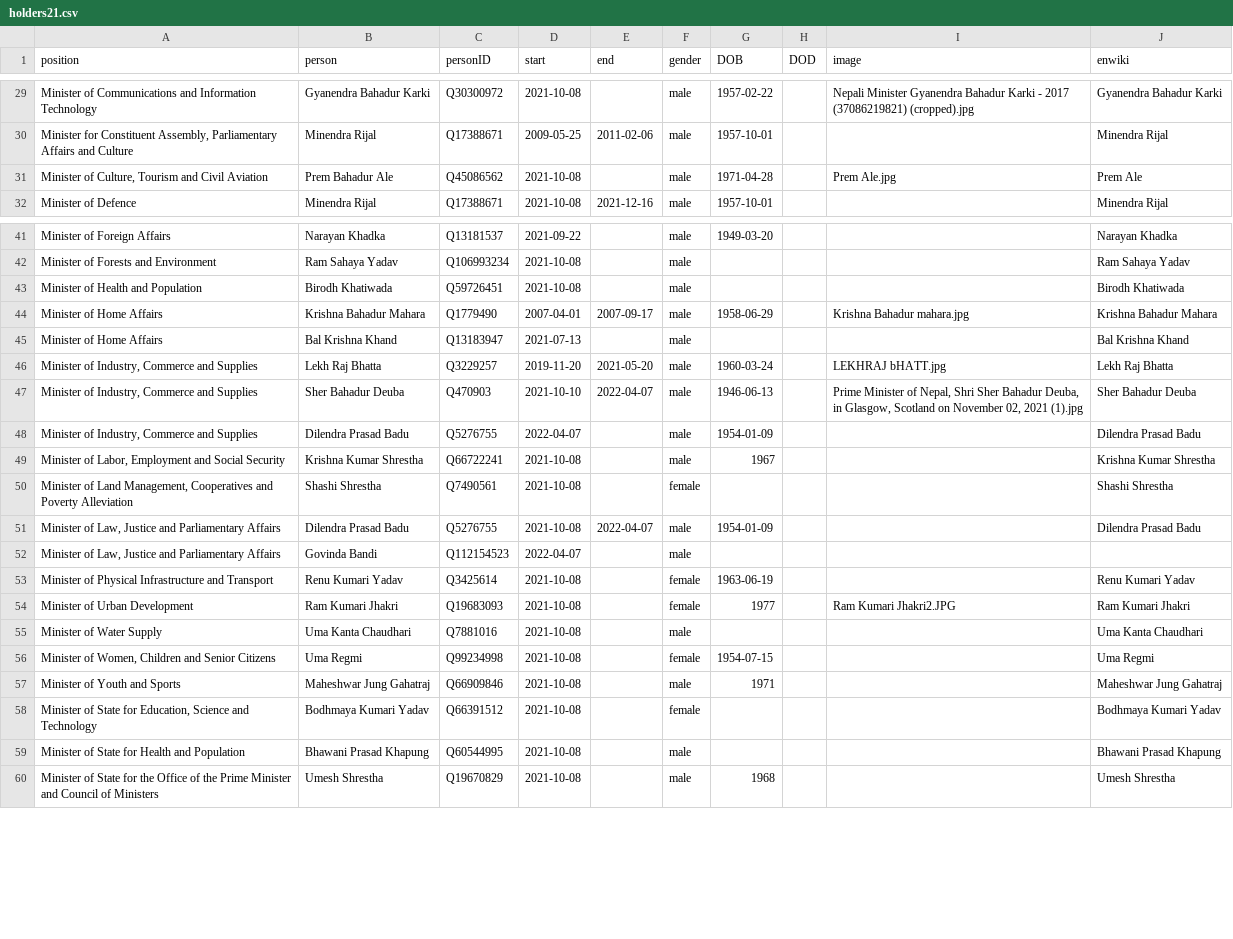
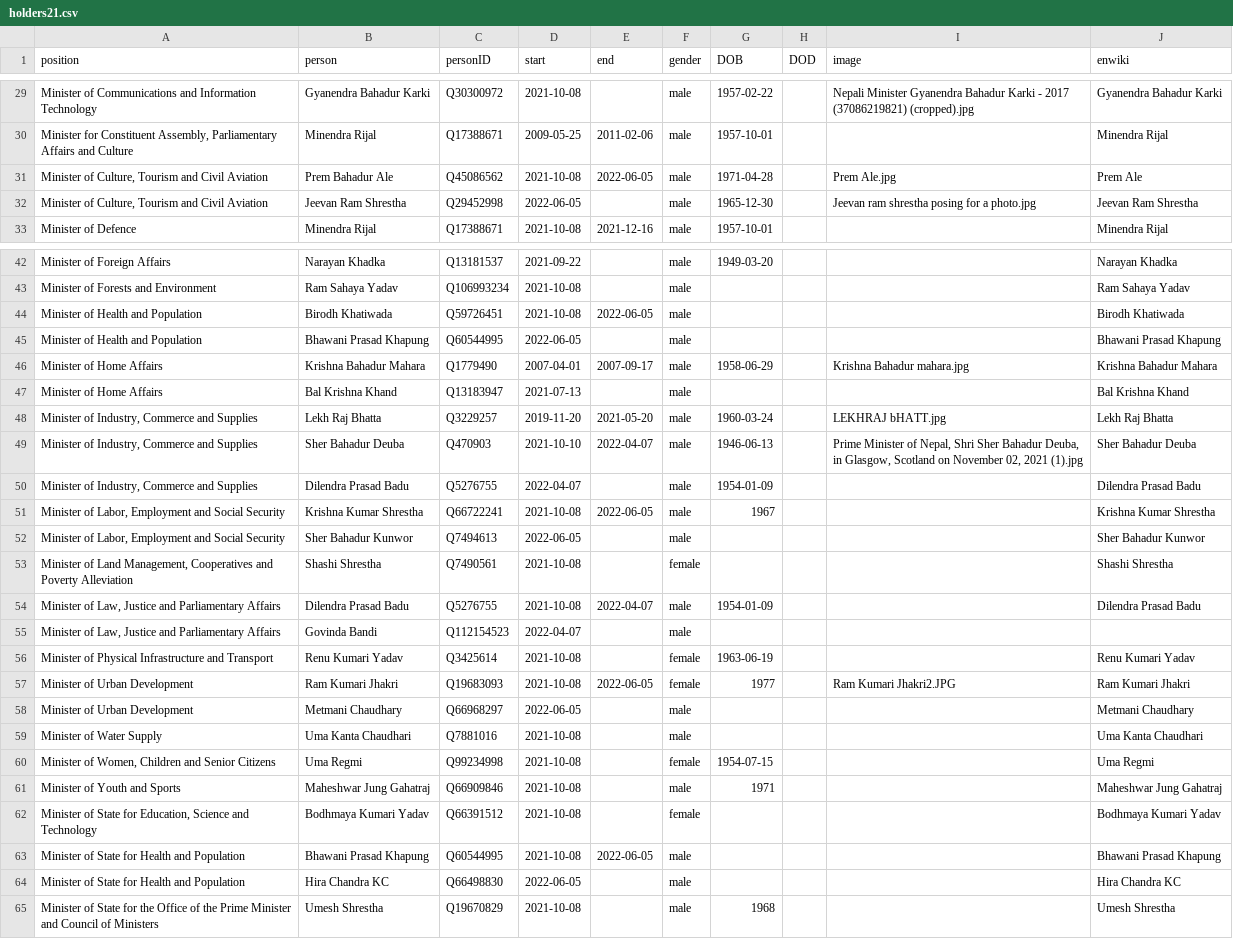
Before and after one commit to every-politician-scrapers/nepal-ministers, a CSV file: html/holders21.csv, drawn as a sheet; only a part is shown, gaps mark what is left out.

```diff
--- a/html/holders21.csv
+++ b/html/holders21.csv
@@ -30,3 +30,4 @@ Minister of Communications and Information Technology,Gyanendra Bahadur Karki,Q3
 "Minister for Constituent Assembly, Parliamentary Affairs and Culture",Minendra Rijal,Q17388671,2009-05-25,2011-02-06,male,1957-10-01,,,Minendra Rijal
-"Minister of Culture, Tourism and Civil Aviation",Prem Bahadur Ale,Q45086562,2021-10-08,,male,1971-04-28,,Prem Ale.jpg,Prem Ale
+"Minister of Culture, Tourism and Civil Aviation",Prem Bahadur Ale,Q45086562,2021-10-08,2022-06-05,male,1971-04-28,,Prem Ale.jpg,Prem Ale
+"Minister of Culture, Tourism and Civil Aviation",Jeevan Ram Shrestha,Q29452998,2022-06-05,,male,1965-12-30,,Jeevan ram shrestha posing for a photo.jpg,Jeevan Ram Shrestha
 Minister of Defence,Minendra Rijal,Q17388671,2021-10-08,2021-12-16,male,1957-10-01,,,Minendra Rijal
@@ -42,3 +43,4 @@ Minister of Foreign Affairs,Narayan Khadka,Q13181537,2021-09-22,,male,1949-03-20
 Minister of Forests and Environment,Ram Sahaya Yadav,Q106993234,2021-10-08,,male,,,,Ram Sahaya Yadav
-Minister of Health and Population,Birodh Khatiwada,Q59726451,2021-10-08,,male,,,,Birodh Khatiwada
+Minister of Health and Population,Birodh Khatiwada,Q59726451,2021-10-08,2022-06-05,male,,,,Birodh Khatiwada
+Minister of Health and Population,Bhawani Prasad Khapung,Q60544995,2022-06-05,,male,,,,Bhawani Prasad Khapung
 Minister of Home Affairs,Krishna Bahadur Mahara,Q1779490,2007-04-01,2007-09-17,male,1958-06-29,,Krishna Bahadur mahara.jpg,Krishna Bahadur Mahara
@@ -48,3 +50,4 @@ Minister of Home Affairs,Bal Krishna Khand,Q13183947,2021-07-13,,male,,,,Bal Kri
 "Minister of Industry, Commerce and Supplies",Dilendra Prasad Badu,Q5276755,2022-04-07,,male,1954-01-09,,,Dilendra Prasad Badu
-"Minister of Labor, Employment and Social Security",Krishna Kumar Shrestha,Q66722241,2021-10-08,,male,1967,,,Krishna Kumar Shrestha
+"Minister of Labor, Employment and Social Security",Krishna Kumar Shrestha,Q66722241,2021-10-08,2022-06-05,male,1967,,,Krishna Kumar Shrestha
+"Minister of Labor, Employment and Social Security",Sher Bahadur Kunwor,Q7494613,2022-06-05,,male,,,,Sher Bahadur Kunwor
 "Minister of Land Management, Cooperatives and Poverty Alleviation",Shashi Shrestha,Q7490561,2021-10-08,,female,,,,Shashi Shrestha
@@ -53,3 +56,4 @@ Minister of Home Affairs,Bal Krishna Khand,Q13183947,2021-07-13,,male,,,,Bal Kri
 Minister of Physical Infrastructure and Transport,Renu Kumari Yadav,Q3425614,2021-10-08,,female,1963-06-19,,,Renu Kumari Yadav
-Minister of Urban Development,Ram Kumari Jhakri,Q19683093,2021-10-08,,female,1977,,Ram Kumari Jhakri2.JPG,Ram Kumari Jhakri
+Minister of Urban Development,Ram Kumari Jhakri,Q19683093,2021-10-08,2022-06-05,female,1977,,Ram Kumari Jhakri2.JPG,Ram Kumari Jhakri
+Minister of Urban Development,Metmani Chaudhary,Q66968297,2022-06-05,,male,,,,Metmani Chaudhary
 Minister of Water Supply,Uma Kanta Chaudhari,Q7881016,2021-10-08,,male,,,,Uma Kanta Chaudhari
@@ -58,3 +62,4 @@ Minister of Youth and Sports,Maheshwar Jung Gahatraj,Q66909846,2021-10-08,,male,
 "Minister of State for Education, Science and Technology",Bodhmaya Kumari Yadav,Q66391512,2021-10-08,,female,,,,Bodhmaya Kumari Yadav
-Minister of State for Health and Population,Bhawani Prasad Khapung,Q60544995,2021-10-08,,male,,,,Bhawani Prasad Khapung
+Minister of State for Health and Population,Bhawani Prasad Khapung,Q60544995,2021-10-08,2022-06-05,male,,,,Bhawani Prasad Khapung
+Minister of State for Health and Population,Hira Chandra KC,Q66498830,2022-06-05,,male,,,,Hira Chandra KC
 Minister of State for the Office of the Prime Minister and Council of Ministers,Umesh Shrestha,Q19670829,2021-10-08,,male,1968,,,Umesh Shrestha
```
Also changed, not shown: html/current.csv, html/legislators.csv, 1 other file.
